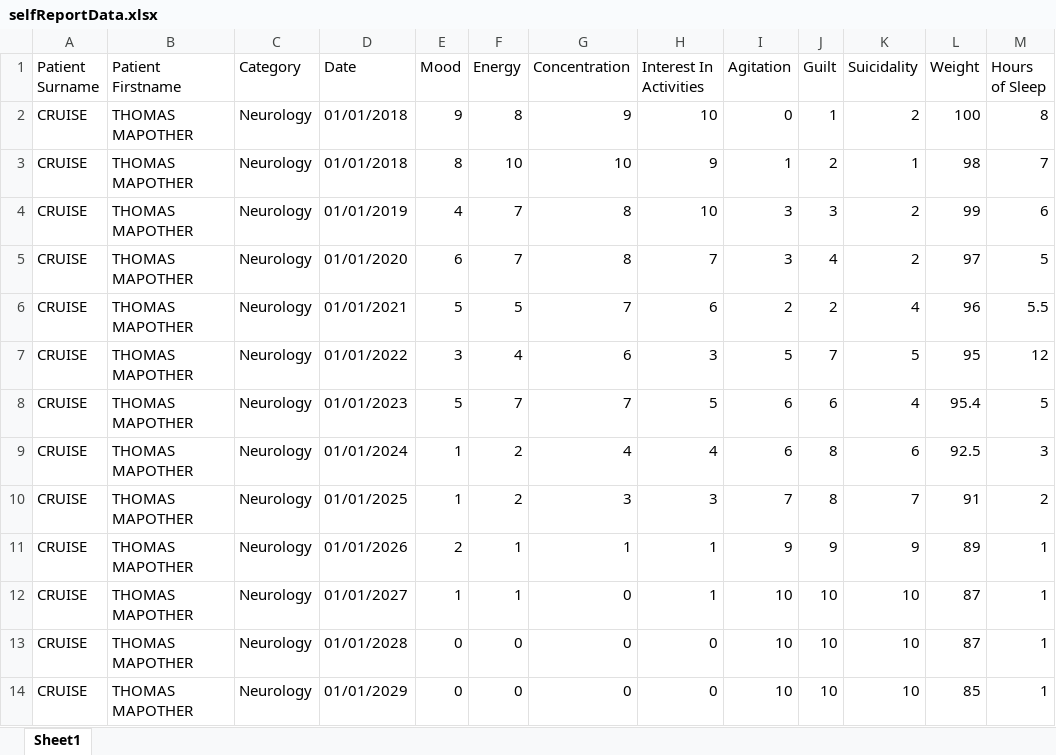
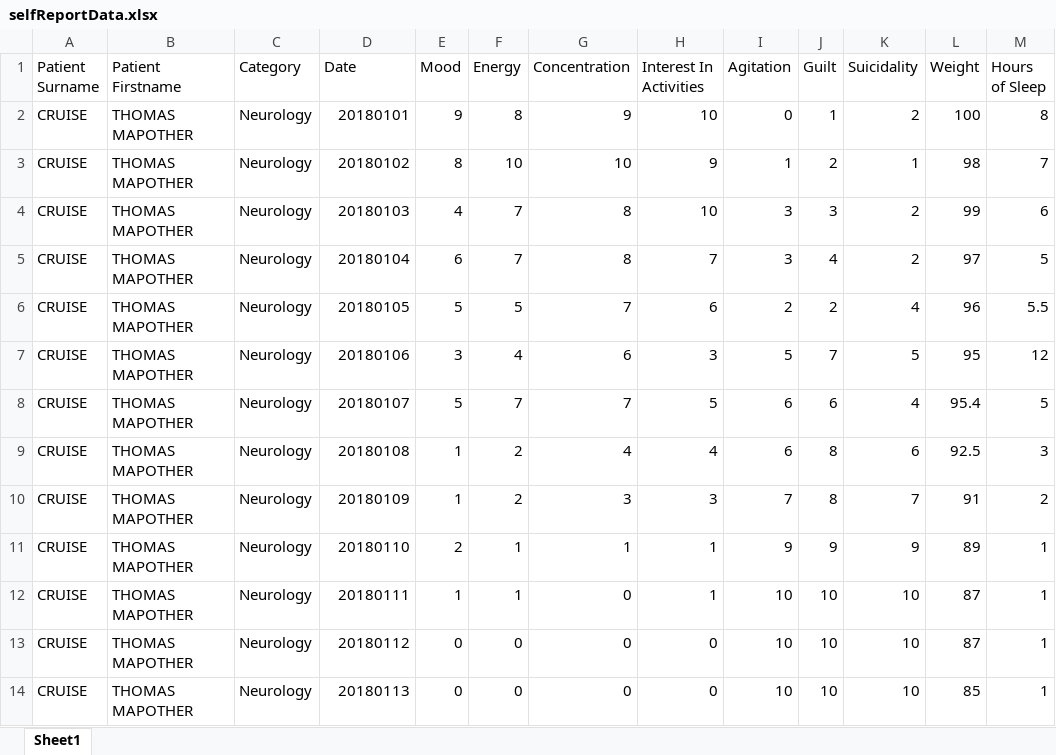
Before and after one commit to Prashant-SK/nwHacks2018, an Excel workbook: Analytics/selfReportData.xlsx, sheet Sheet1, drawn as a sheet; values as stored, in another font and other column widths than the file's, no borders; the diff names each change by its address in the sheet, - before the commit and + after, or states it on an @@ line.

```diff
--- a/Analytics/selfReportData.xlsx (sheet Sheet1)
+++ b/Analytics/selfReportData.xlsx (sheet Sheet1)
-D2 (Date): 01/01/2018
+D2 (Date): 20180101
-D3 (Date): 01/01/2018
+D3 (Date): 20180102
-D4 (Date): 01/01/2019
+D4 (Date): 20180103
-D5 (Date): 01/01/2020
+D5 (Date): 20180104
-D6 (Date): 01/01/2021
+D6 (Date): 20180105
-D7 (Date): 01/01/2022
+D7 (Date): 20180106
-D8 (Date): 01/01/2023
+D8 (Date): 20180107
-D9 (Date): 01/01/2024
+D9 (Date): 20180108
-D10 (Date): 01/01/2025
+D10 (Date): 20180109
-D11 (Date): 01/01/2026
+D11 (Date): 20180110
-D12 (Date): 01/01/2027
+D12 (Date): 20180111
-D13 (Date): 01/01/2028
+D13 (Date): 20180112
-D14 (Date): 01/01/2029
+D14 (Date): 20180113
```
Also changed, not shown: 3 other files.
